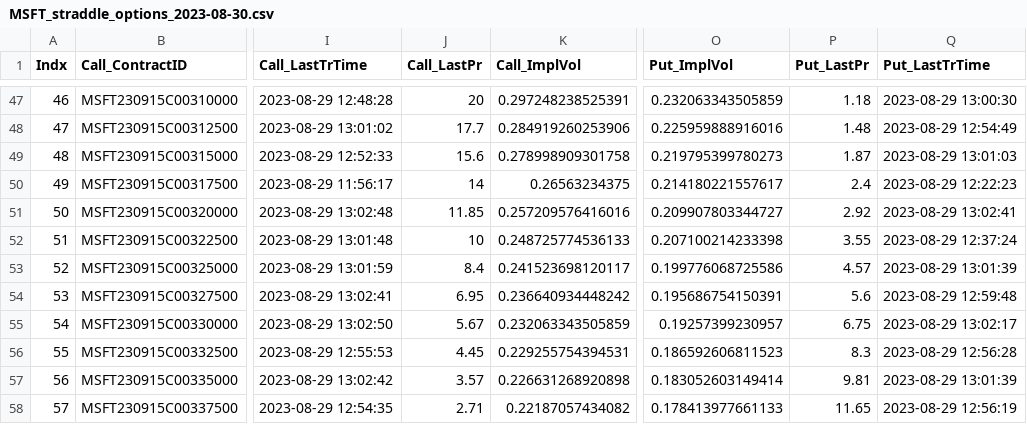
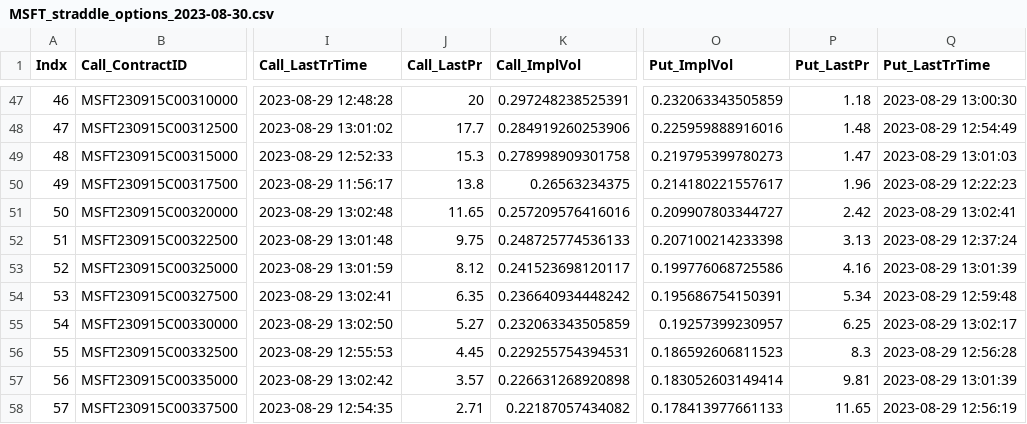
Before and after one commit to gabrielequatrana/MPSMF, a CSV file: data/csv/options/MSFT_straddle_options_2023-08-30.csv, drawn as a sheet; only a part is shown, gaps mark what is left out; the diff names each change by its address in the sheet, - before the commit and + after, or states it on an @@ line.

```diff
--- a/data/csv/options/MSFT_straddle_options_2023-08-30.csv
+++ b/data/csv/options/MSFT_straddle_options_2023-08-30.csv
-J49 (Call_LastPr): 15.6
+J49 (Call_LastPr): 15.3
-P49 (Put_LastPr): 1.87
+P49 (Put_LastPr): 1.47
-J50 (Call_LastPr): 14
+J50 (Call_LastPr): 13.8
-P50 (Put_LastPr): 2.4
+P50 (Put_LastPr): 1.96
-J51 (Call_LastPr): 11.85
+J51 (Call_LastPr): 11.65
-P51 (Put_LastPr): 2.92
+P51 (Put_LastPr): 2.42
-J52 (Call_LastPr): 10
+J52 (Call_LastPr): 9.75
-P52 (Put_LastPr): 3.55
+P52 (Put_LastPr): 3.13
-J53 (Call_LastPr): 8.4
+J53 (Call_LastPr): 8.12
-P53 (Put_LastPr): 4.57
+P53 (Put_LastPr): 4.16
-J54 (Call_LastPr): 6.95
+J54 (Call_LastPr): 6.35
-P54 (Put_LastPr): 5.6
+P54 (Put_LastPr): 5.34
-J55 (Call_LastPr): 5.67
+J55 (Call_LastPr): 5.27
-P55 (Put_LastPr): 6.75
+P55 (Put_LastPr): 6.25
```
Also changed, not shown: data/csv/MSFT_data.csv, data/csv/call_opt_price.csv, 32 other files.
